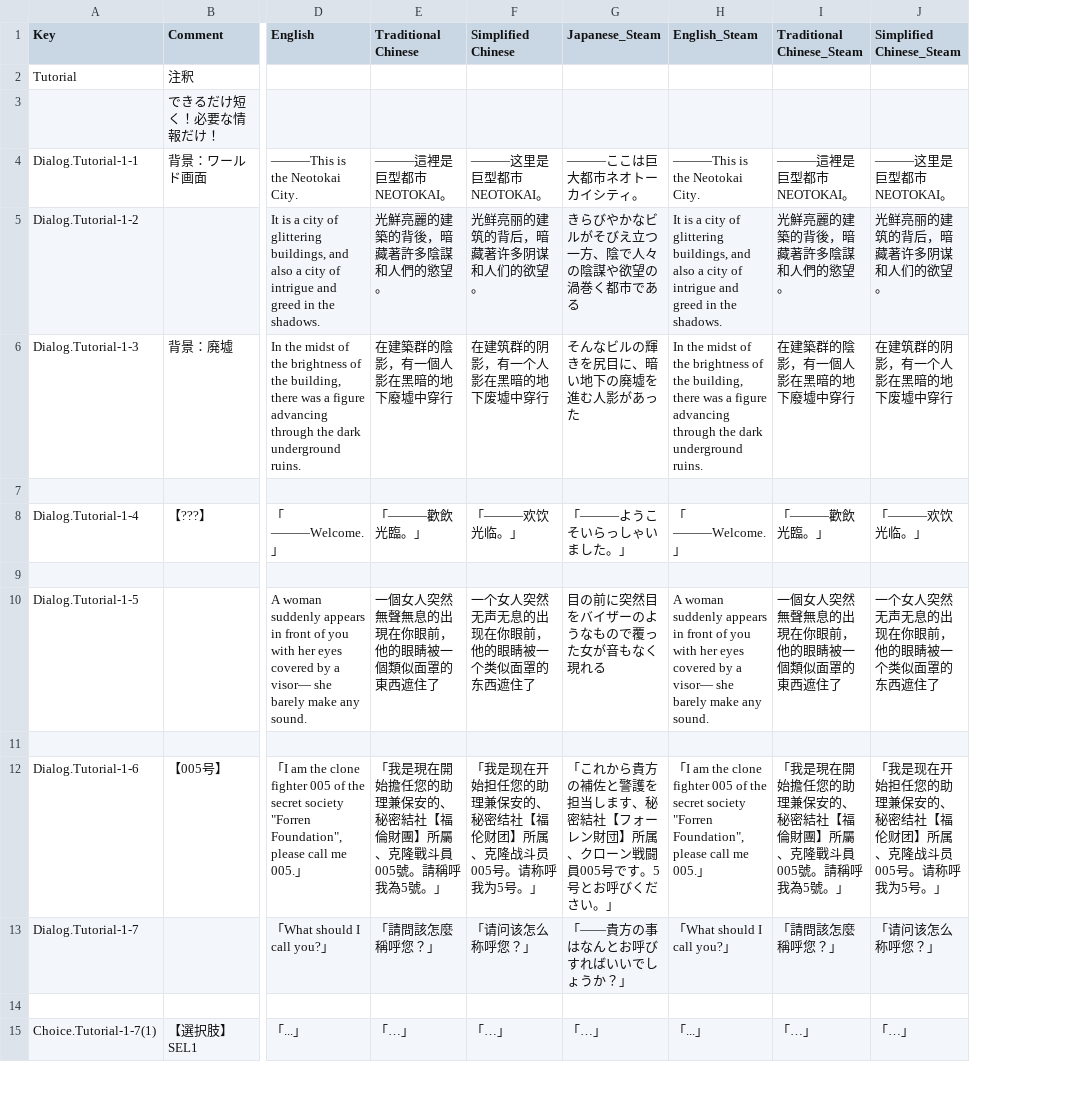
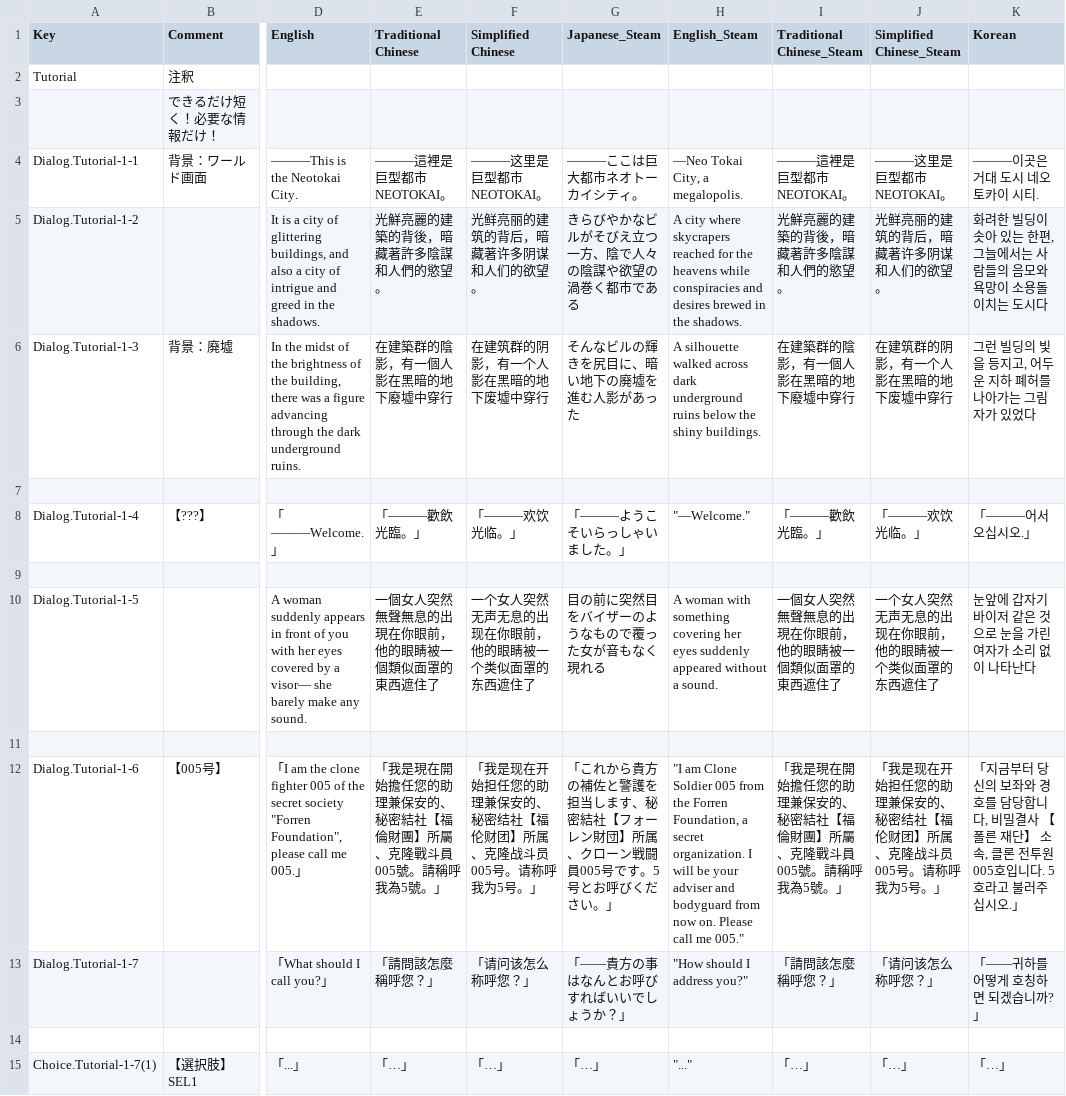
Before and after one commit to maryphun/MagicalHeroines, a CSV file: Assets/Resources/LocalizationSheet/Dialog.Tutorial.csv, drawn as a sheet; only a part is shown, gaps mark what is left out; the diff covers the shown part only; the diff names each change by its address in the sheet, - before the commit and + after, or states it on an @@ line.

```diff
--- a/Assets/Resources/LocalizationSheet/Dialog.Tutorial.csv
+++ b/Assets/Resources/LocalizationSheet/Dialog.Tutorial.csv
+column K (Korean), rows 4-15: ―――이곳은 거대 도시 네오토카이 시티. | 화려한 빌딩이 솟아 있는 한편, 그늘에서는 사람들의 음모와 욕망이 소용돌이치는 도시다 | 그런 빌딩의 빛을 등지고, 어두운 지하 폐허를 나아가는 그림자가 있었다 |  | 「―――어서 오십시오.」 |  | 눈앞에 갑자기 바이저 같은 것으로 눈을 가린 여자가 소리 없이 나타난다 |  | 「지금부터 당신의 보좌와 경호를 담당합니다, 비밀결사 【폴른 재단】 소속, 클론 전투원 005호입니다. 5호라고 불러주십시오.」 | 「――귀하를 어떻게 호칭하면 되겠습니까?」 |  | 「…」
-H4 (English_Steam): ―――This is the Neotokai City.
+H4 (English_Steam): —Neo Tokai City, a megalopolis.
-H5 (English_Steam): It is a city of glittering buildings, and also a city of intrigue and greed in the…
+H5 (English_Steam): A city where skycrapers reached for the heavens while conspiracies and desires brewed in the…
-H6 (English_Steam): In the midst of the brightness of the building, there was a figure advancing through the dark underground ruins.
+H6 (English_Steam): A silhouette walked across dark underground ruins below the shiny buildings.
-H8 (English_Steam): 「―――Welcome.」
+H8 (English_Steam): "—Welcome."
-H10 (English_Steam): A woman suddenly appears in front of you with her eyes covered by a visor― she barely make any sound.
+H10 (English_Steam): A woman with something covering her eyes suddenly appeared without a sound.
-H12 (English_Steam): 「I am the clone fighter 005 of the secret society "Forren Foundation", please call me 005.」
+H12 (English_Steam): "I am Clone Soldier 005 from the Forren Foundation, a secret organization. I will be your adviser and bodyguard from now on. Please call me 005."
-H13 (English_Steam): 「What should I call you?」
+H13 (English_Steam): "How should I address you?"
-H15 (English_Steam): 「...」
+H15 (English_Steam): "..."
```
Also changed, not shown: 61 edited cells elsewhere in this file, Assets/Resources/LocalizationSheet/System.csv, 16 other files.
